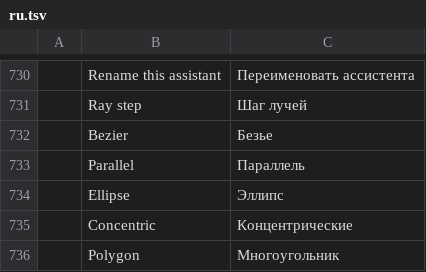
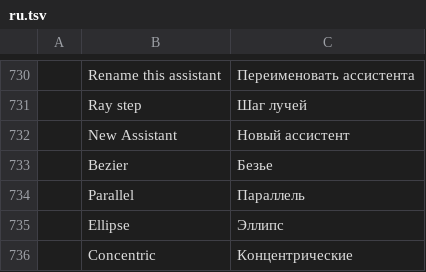
Before and after one commit to apicalshark/photocraft, a TSV file: crates/ui-egui/src/i18n/ru.tsv, drawn as a sheet; only a part is shown, gaps mark what is left out; the shorter side is filled out with more unchanged rows.

Commit message:
feat(assistants): solid overlay, per-assistant label colors, popup relayout
No more dotted lines: every guide is a thin solid in the assistant's
own color. Colors reuse LabelColor (the layer-label set, themed per
dark/light) via assist.setColor, stored on the item and saved to
.pcraft. The popup follows the symmetry/layer-menu idioms: creation
moves into a New Assistant submenu, rows lead with a color chip and
rename by clicking the name.

```diff
--- a/crates/ui-egui/src/i18n/ru.tsv
+++ b/crates/ui-egui/src/i18n/ru.tsv
@@ -731,2 +731,3 @@
 	Ray step	Шаг лучей
+	New Assistant	Новый ассистент
 	Bezier	Безье
```
Also changed, not shown: crates/ui-egui/src/i18n/el.tsv, crates/ui-egui/src/i18n/fr.tsv, 22 other files.
